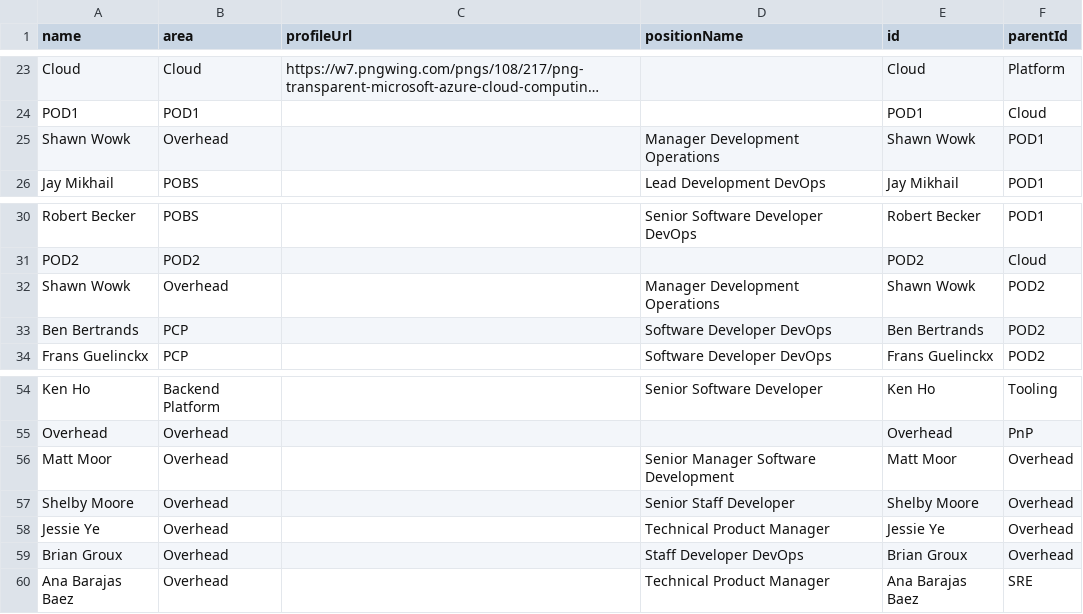
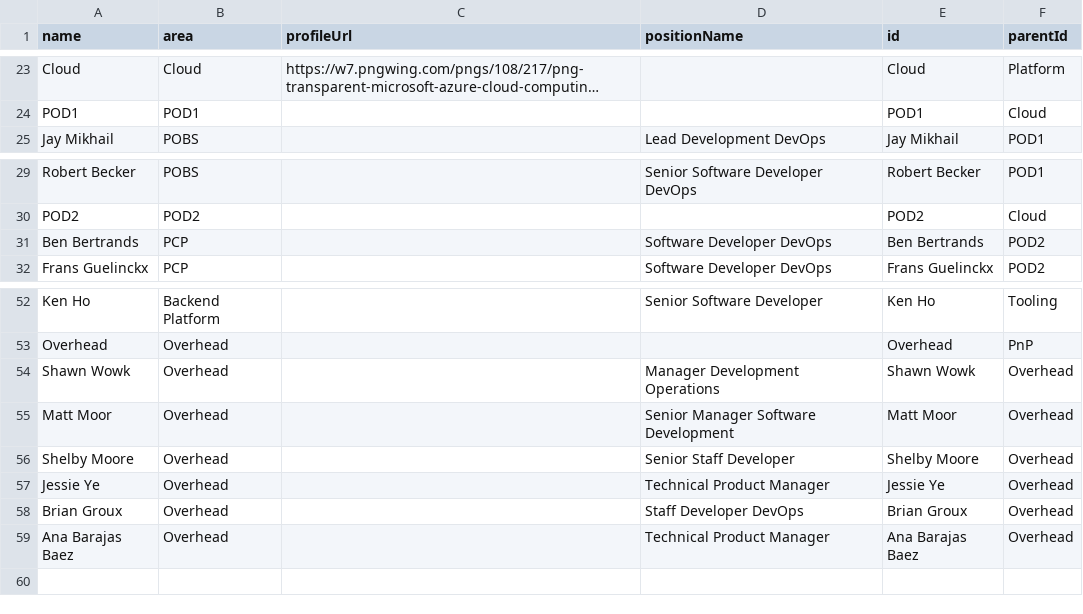
Before and after one commit to lleiguo/gscript, a CSV file: planning/extreme_team.csv, drawn as a sheet; only a part is shown, gaps mark what is left out; long unchanged cells end in …; removed rows and columns are numbered as before the commit, all else as after; the diff names each change by its address in the sheet, - before the commit and + after, or states it on an @@ line.

Commit message:
add org only chart

```diff
--- a/planning/extreme_team.csv
+++ b/planning/extreme_team.csv
-row 25: Shawn Wowk | Overhead |  | Manager Development Operations | Shawn Wowk | POD1
-row 32: Shawn Wowk | Overhead |  | Manager Development Operations | Shawn Wowk | POD2
+row 54: Shawn Wowk | Overhead |  | Manager Development Operations | Shawn Wowk | Overhead
-F59 (parentId): SRE
+F59 (parentId): Overhead
```
